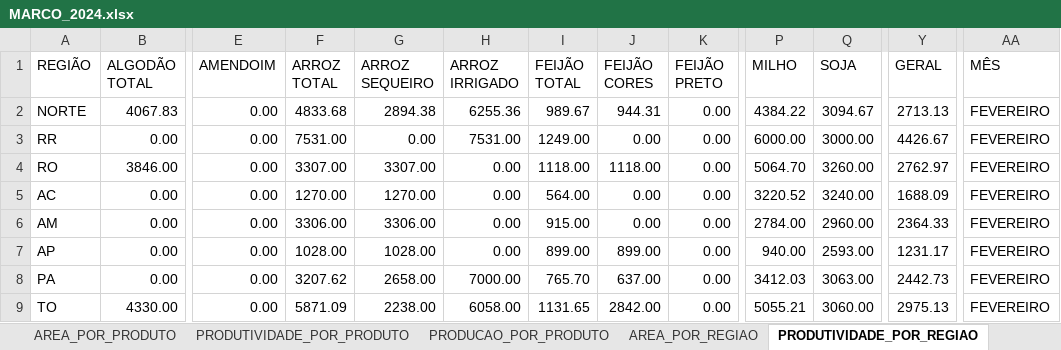
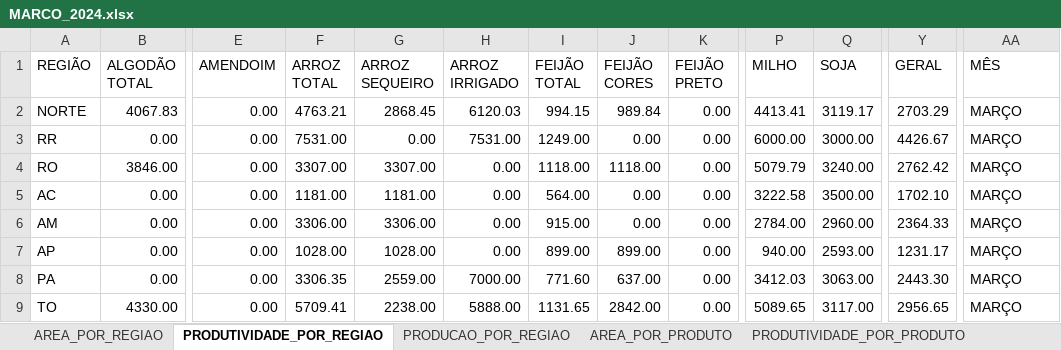
Before and after one commit to FlyingCheburek/Projeto-Painel-de-BI-Dados-Agricolas, an Excel workbook: Base de Dados/Dados Tratados/MARCO_2024.xlsx, sheet PRODUTIVIDADE_POR_REGIAO, drawn as a sheet; only a part is shown, gaps mark what is left out; values as stored, in another font and other column widths than the file's, no borders; table styles not drawn; the diff covers the shown part only; the diff names each change by its address in the sheet, - before the commit and + after, or states it on an @@ line.

Commit message:
feat: tratamento MARÇO 2024

```diff
--- a/Base de Dados/Dados Tratados/MARCO_2024.xlsx (sheet PRODUTIVIDADE_POR_REGIAO)
+++ b/Base de Dados/Dados Tratados/MARCO_2024.xlsx (sheet PRODUTIVIDADE_POR_REGIAO)
@@ sheet tab order changed: AREA_POR_REGIAO | PRODUTIVIDADE_POR_REGIAO | PRODUCAO_POR_REGIAO | AREA_POR_PRODUTO | PRODUTIVIDADE_POR_PRODUTO @@
-F2 (ARROZ TOTAL): 4833.68
+F2 (ARROZ TOTAL): 4763.21
-G2 (ARROZ SEQUEIRO): 2894.38
+G2 (ARROZ SEQUEIRO): 2868.45
-H2 (ARROZ IRRIGADO): 6255.36
+H2 (ARROZ IRRIGADO): 6120.03
-I2 (FEIJÃO TOTAL): 989.67
+I2 (FEIJÃO TOTAL): 994.15
-J2 (FEIJÃO CORES): 944.31
+J2 (FEIJÃO CORES): 989.84
-P2 (MILHO): 4384.22
+P2 (MILHO): 4413.41
-Q2 (SOJA): 3094.67
+Q2 (SOJA): 3119.17
-Y2 (GERAL): 2713.13
+Y2 (GERAL): 2703.29
-AA2:AA9 (MÊS): FEVEREIRO
+AA2:AA9 (MÊS): MARÇO
-P4 (MILHO): 5064.70
+P4 (MILHO): 5079.79
-Q4 (SOJA): 3260.00
+Q4 (SOJA): 3240.00
-Y4 (GERAL): 2762.97
+Y4 (GERAL): 2762.42
-F5 (ARROZ TOTAL): 1270.00
+F5 (ARROZ TOTAL): 1181.00
-G5 (ARROZ SEQUEIRO): 1270.00
+G5 (ARROZ SEQUEIRO): 1181.00
-P5 (MILHO): 3220.52
+P5 (MILHO): 3222.58
-Q5 (SOJA): 3240.00
+Q5 (SOJA): 3500.00
-Y5 (GERAL): 1688.09
+Y5 (GERAL): 1702.10
-F8 (ARROZ TOTAL): 3207.62
+F8 (ARROZ TOTAL): 3306.35
-G8 (ARROZ SEQUEIRO): 2658.00
+G8 (ARROZ SEQUEIRO): 2559.00
-I8 (FEIJÃO TOTAL): 765.70
+I8 (FEIJÃO TOTAL): 771.60
-Y8 (GERAL): 2442.73
+Y8 (GERAL): 2443.30
-F9 (ARROZ TOTAL): 5871.09
+F9 (ARROZ TOTAL): 5709.41
-H9 (ARROZ IRRIGADO): 6058.00
+H9 (ARROZ IRRIGADO): 5888.00
-P9 (MILHO): 5055.21
+P9 (MILHO): 5089.65
-Q9 (SOJA): 3060.00
+Q9 (SOJA): 3117.00
-Y9 (GERAL): 2975.13
+Y9 (GERAL): 2956.65
```
Also changed, not shown: 230 edited cells elsewhere in this sheet, sheet PRODUCAO_POR_REGIAO, sheet PRODUCAO_POR_PRODUTO, sheet AREA_POR_REGIAO, sheet AREA_POR_PRODUTO, sheet PRODUTIVIDADE_POR_PRODUTO.
